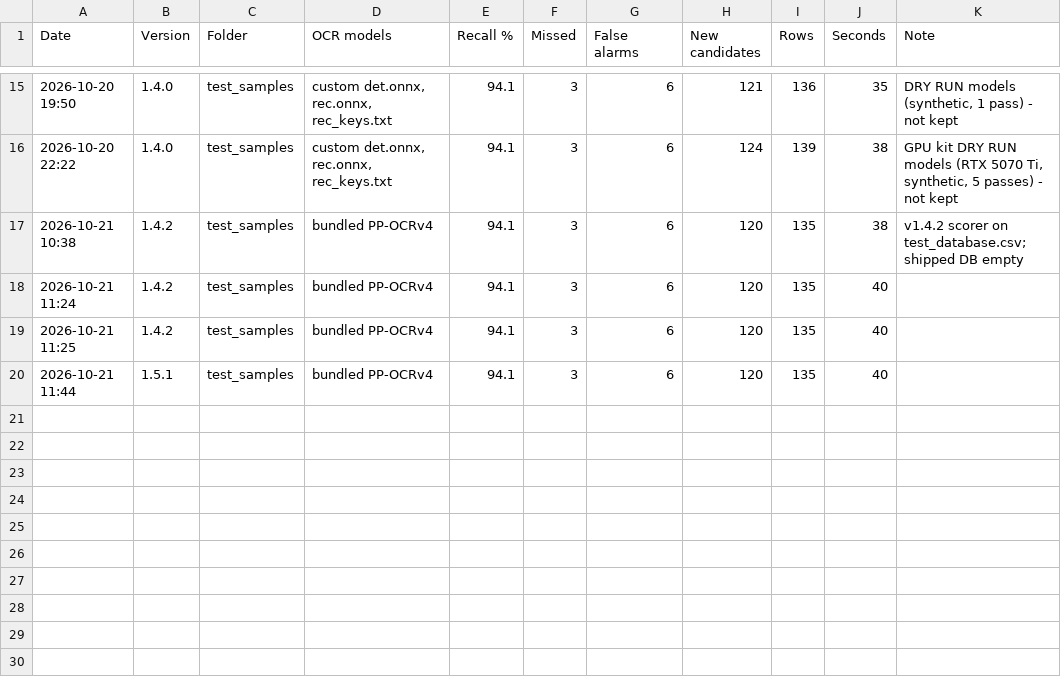
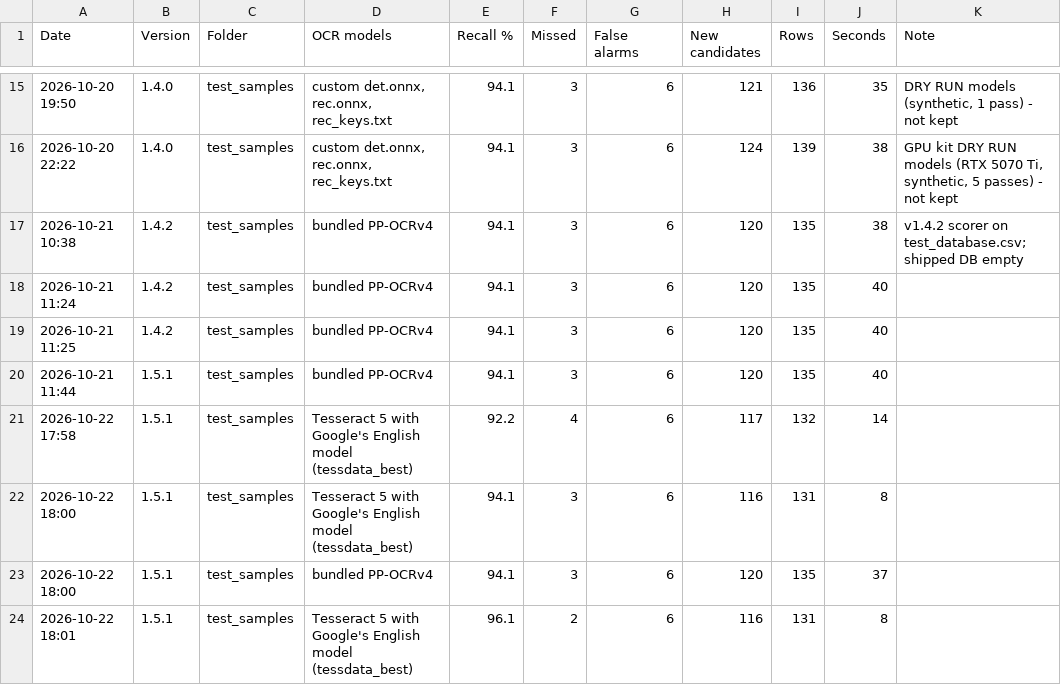
Before and after one commit to nicholasmichalenko-njm/acronym-hunter, a CSV file: tools/eval_history.csv, drawn as a sheet; only a part is shown, gaps mark what is left out; the diff names each change by its address in the sheet, - before the commit and + after, or states it on an @@ line.

```diff
--- a/tools/eval_history.csv
+++ b/tools/eval_history.csv
+row 21: 2026-10-22 17:58 | 1.5.1 | test_samples | Tesseract 5 with Google's English model (tessdata_best) | 92.2 | 4 | 6 | 117 | 132 | 14
+row 22: 2026-10-22 18:00 | 1.5.1 | test_samples | Tesseract 5 with Google's English model (tessdata_best) | 94.1 | 3 | 6 | 116 | 131 | 8
+row 23: 2026-10-22 18:00 | 1.5.1 | test_samples | bundled PP-OCRv4 | 94.1 | 3 | 6 | 120 | 135 | 37
+row 24: 2026-10-22 18:01 | 1.5.1 | test_samples | Tesseract 5 with Google's English model (tessdata_best) | 96.1 | 2 | 6 | 116 | 131 | 8
```
Also changed, not shown: 14 other files.
